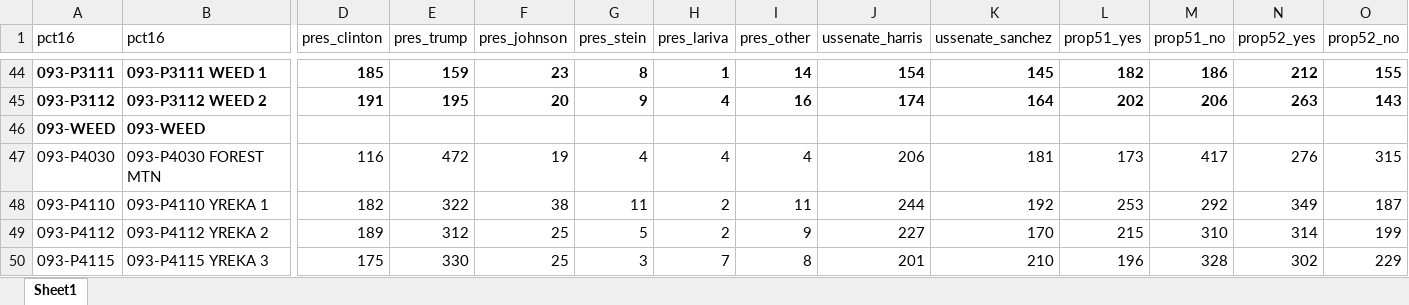
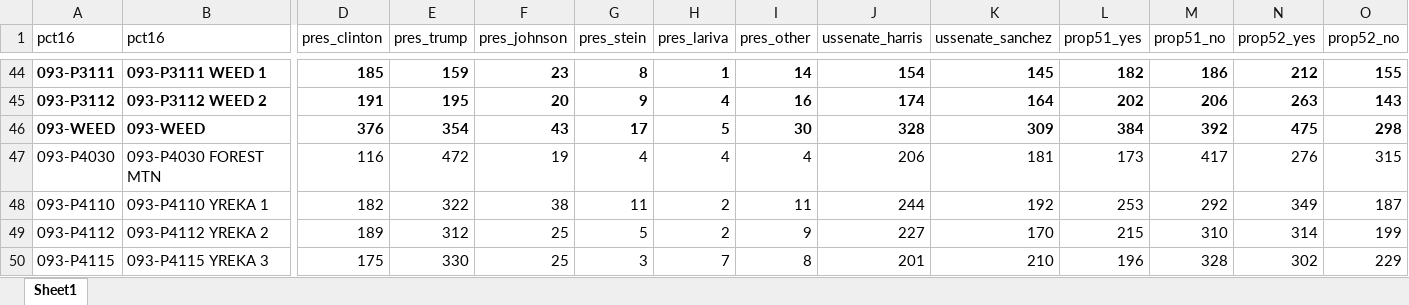
Before and after one commit to datadesk/california-2016-election-precinct-maps, an Excel workbook: 093-siskiyou-county/final/results.xlsx, sheet Sheet1, drawn as a sheet; only a part is shown, gaps mark what is left out; values as stored, in another font and other column widths than the file's, no borders; removed rows and columns are numbered as before the commit, all else as after; rows hold the shown columns only; the diff names each change by its address in the sheet, - before the commit and + after, or states it on an @@ line.

```diff
--- a/093-siskiyou-county/final/results.xlsx (sheet Sheet1)
+++ b/093-siskiyou-county/final/results.xlsx (sheet Sheet1)
-row 46: 093-WEED | 093-WEED
+row 46: 093-WEED | 093-WEED | 376 | 354 | 43 | 17 | 5 | 30 | 328 | 309 | 384 | 392 | 475 | 298
```
Also changed, not shown: 59 other files.
